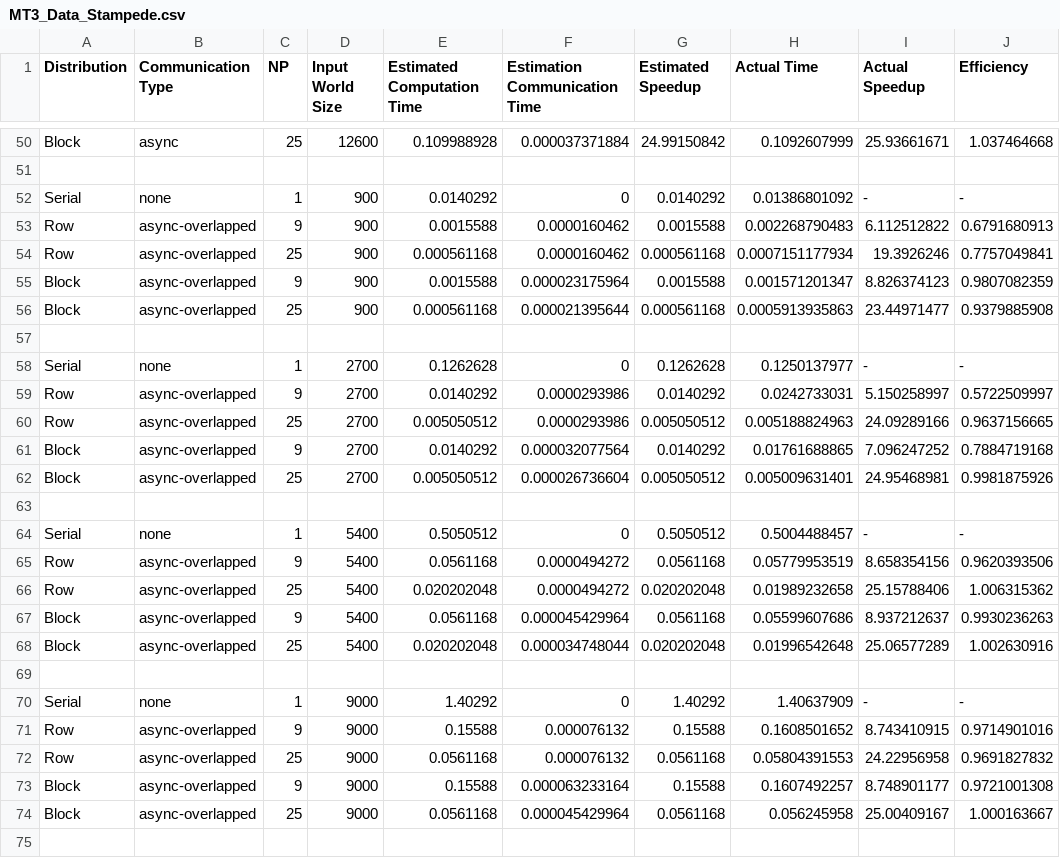
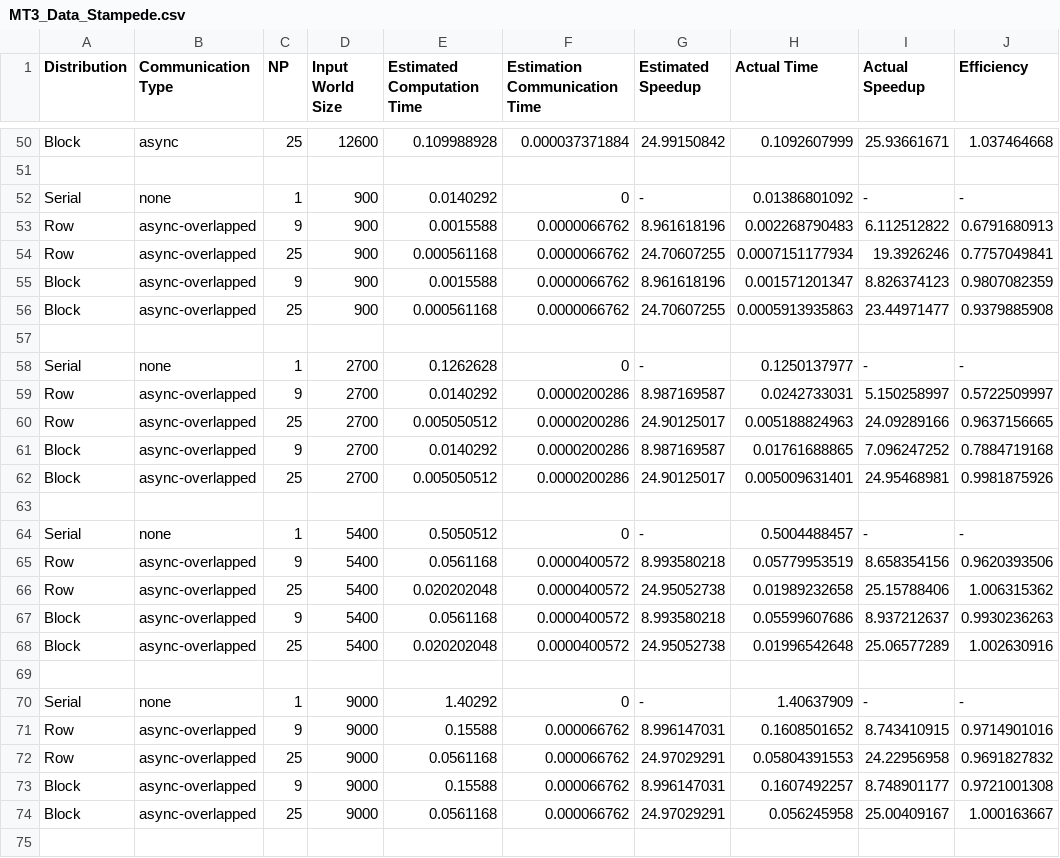
Before and after one commit to LimitlessEarth/CSCI4576, a CSV file: MT3/csv/MT3_Data_Stampede.csv, drawn as a sheet; only a part is shown, gaps mark what is left out; the diff covers the shown part only.

Commit message:
all comet and stampede data

```diff
--- a/MT3/csv/MT3_Data_Stampede.csv
+++ b/MT3/csv/MT3_Data_Stampede.csv
@@ -51,25 +51,25 @@ Block,async,25,12600,0.109988928,0.000037371884,24.99150842,0.1092607999,25.9366
 ,,,,,,,,,
-Serial,none,1,900,0.0140292,0,0.0140292,0.01386801092,-,-
-Row,async-overlapped,9,900,0.0015588,0.0000160462,0.0015588,0.002268790483,6.112512822,0.6791680913
-Row,async-overlapped,25,900,0.000561168,0.0000160462,0.000561168,0.0007151177934,19.3926246,0.7757049841
-Block,async-overlapped,9,900,0.0015588,0.000023175964,0.0015588,0.001571201347,8.826374123,0.9807082359
-Block,async-overlapped,25,900,0.000561168,0.000021395644,0.000561168,0.0005913935863,23.44971477,0.9379885908
+Serial,none,1,900,0.0140292,0,-,0.01386801092,-,-
+Row,async-overlapped,9,900,0.0015588,0.0000066762,8.961618196,0.002268790483,6.112512822,0.6791680913
+Row,async-overlapped,25,900,0.000561168,0.0000066762,24.70607255,0.0007151177934,19.3926246,0.7757049841
+Block,async-overlapped,9,900,0.0015588,0.0000066762,8.961618196,0.001571201347,8.826374123,0.9807082359
+Block,async-overlapped,25,900,0.000561168,0.0000066762,24.70607255,0.0005913935863,23.44971477,0.9379885908
 ,,,,,,,,,
-Serial,none,1,2700,0.1262628,0,0.1262628,0.1250137977,-,-
-Row,async-overlapped,9,2700,0.0140292,0.0000293986,0.0140292,0.0242733031,5.150258997,0.5722509997
-Row,async-overlapped,25,2700,0.005050512,0.0000293986,0.005050512,0.005188824963,24.09289166,0.9637156665
-Block,async-overlapped,9,2700,0.0140292,0.000032077564,0.0140292,0.01761688865,7.096247252,0.7884719168
-Block,async-overlapped,25,2700,0.005050512,0.000026736604,0.005050512,0.005009631401,24.95468981,0.9981875926
+Serial,none,1,2700,0.1262628,0,-,0.1250137977,-,-
+Row,async-overlapped,9,2700,0.0140292,0.0000200286,8.987169587,0.0242733031,5.150258997,0.5722509997
+Row,async-overlapped,25,2700,0.005050512,0.0000200286,24.90125017,0.005188824963,24.09289166,0.9637156665
+Block,async-overlapped,9,2700,0.0140292,0.0000200286,8.987169587,0.01761688865,7.096247252,0.7884719168
+Block,async-overlapped,25,2700,0.005050512,0.0000200286,24.90125017,0.005009631401,24.95468981,0.9981875926
 ,,,,,,,,,
-Serial,none,1,5400,0.5050512,0,0.5050512,0.5004488457,-,-
-Row,async-overlapped,9,5400,0.0561168,0.0000494272,0.0561168,0.05779953519,8.658354156,0.9620393506
-Row,async-overlapped,25,5400,0.020202048,0.0000494272,0.020202048,0.01989232658,25.15788406,1.006315362
-Block,async-overlapped,9,5400,0.0561168,0.000045429964,0.0561168,0.05599607686,8.937212637,0.9930236263
-Block,async-overlapped,25,5400,0.020202048,0.000034748044,0.020202048,0.01996542648,25.06577289,1.002630916
+Serial,none,1,5400,0.5050512,0,-,0.5004488457,-,-
+Row,async-overlapped,9,5400,0.0561168,0.0000400572,8.993580218,0.05779953519,8.658354156,0.9620393506
+Row,async-overlapped,25,5400,0.020202048,0.0000400572,24.95052738,0.01989232658,25.15788406,1.006315362
+Block,async-overlapped,9,5400,0.0561168,0.0000400572,8.993580218,0.05599607686,8.937212637,0.9930236263
+Block,async-overlapped,25,5400,0.020202048,0.0000400572,24.95052738,0.01996542648,25.06577289,1.002630916
 ,,,,,,,,,
-Serial,none,1,9000,1.40292,0,1.40292,1.40637909,-,-
-Row,async-overlapped,9,9000,0.15588,0.000076132,0.15588,0.1608501652,8.743410915,0.9714901016
-Row,async-overlapped,25,9000,0.0561168,0.000076132,0.0561168,0.05804391553,24.22956958,0.9691827832
-Block,async-overlapped,9,9000,0.15588,0.000063233164,0.15588,0.1607492257,8.748901177,0.9721001308
-Block,async-overlapped,25,9000,0.0561168,0.000045429964,0.0561168,0.056245958,25.00409167,1.000163667
+Serial,none,1,9000,1.40292,0,-,1.40637909,-,-
+Row,async-overlapped,9,9000,0.15588,0.000066762,8.996147031,0.1608501652,8.743410915,0.9714901016
+Row,async-overlapped,25,9000,0.0561168,0.000066762,24.97029291,0.05804391553,24.22956958,0.9691827832
+Block,async-overlapped,9,9000,0.15588,0.000066762,8.996147031,0.1607492257,8.748901177,0.9721001308
+Block,async-overlapped,25,9000,0.0561168,0.000066762,24.97029291,0.056245958,25.00409167,1.000163667
 ,,,,,,,,,
```
Also changed, not shown: 9 edited cells elsewhere in this file, 2 other files.
